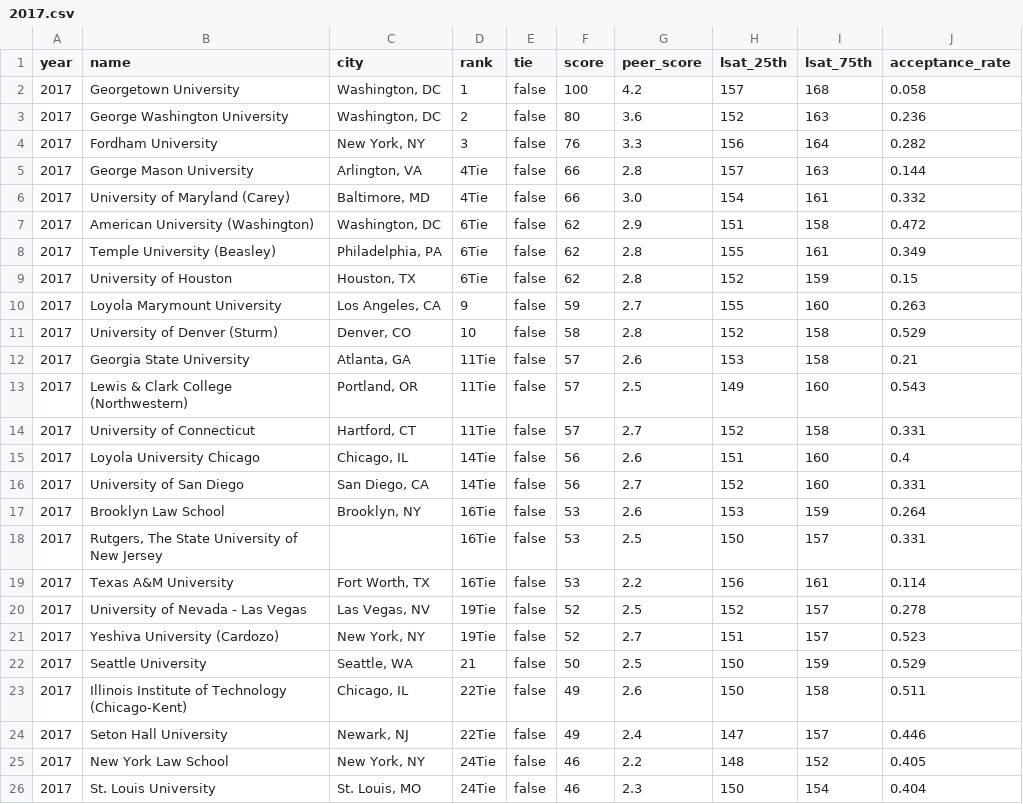
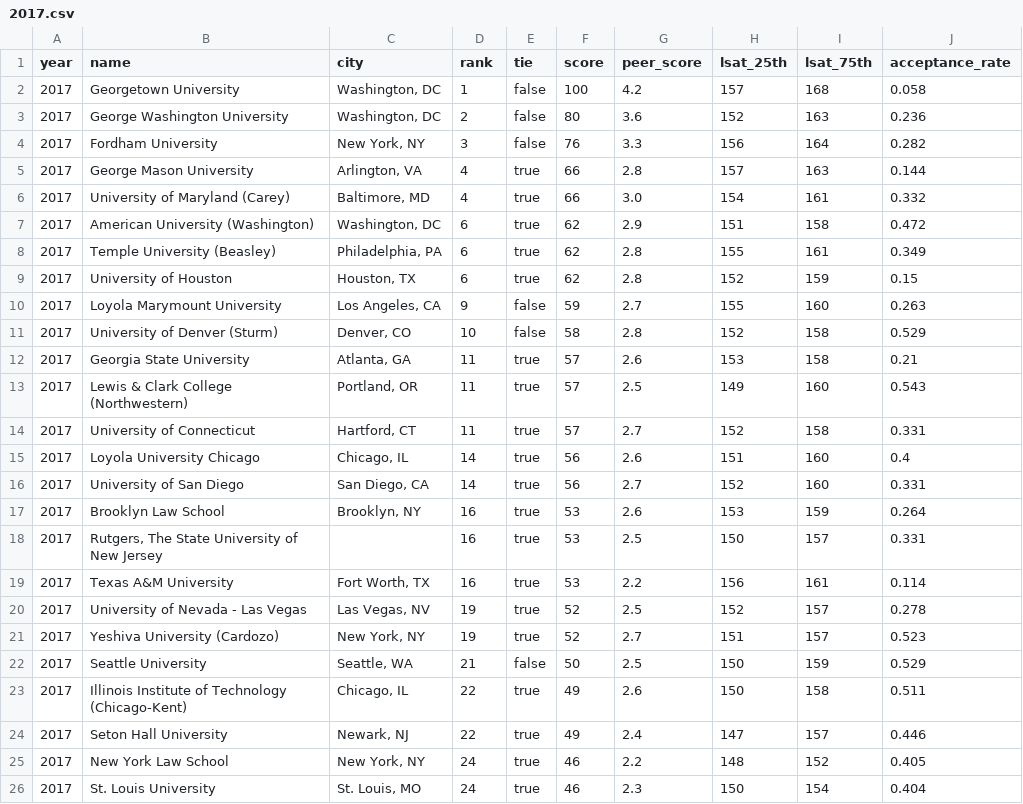
Before and after one commit to data-creative/law-schools-reporter, a CSV file: spec/mocks/usnews_rankings/part_time/2017.csv, drawn as a sheet.

```diff
--- a/spec/mocks/usnews_rankings/part_time/2017.csv
+++ b/spec/mocks/usnews_rankings/part_time/2017.csv
@@ -4,23 +4,23 @@ year,name,city,rank,tie,score,peer_score,lsat_25th,lsat_75th,acceptance_rate
 2017,Fordham University,"New York, NY",3,false,76,3.3,156,164,0.282
-2017,George Mason University,"Arlington, VA",4Tie,false,66,2.8,157,163,0.144
-2017,University of Maryland (Carey),"Baltimore, MD",4Tie,false,66,3.0,154,161,0.332
-2017,American University (Washington),"Washington, DC",6Tie,false,62,2.9,151,158,0.472
-2017,Temple University (Beasley),"Philadelphia, PA",6Tie,false,62,2.8,155,161,0.349
-2017,University of Houston,"Houston, TX",6Tie,false,62,2.8,152,159,0.15
+2017,George Mason University,"Arlington, VA",4,true,66,2.8,157,163,0.144
+2017,University of Maryland (Carey),"Baltimore, MD",4,true,66,3.0,154,161,0.332
+2017,American University (Washington),"Washington, DC",6,true,62,2.9,151,158,0.472
+2017,Temple University (Beasley),"Philadelphia, PA",6,true,62,2.8,155,161,0.349
+2017,University of Houston,"Houston, TX",6,true,62,2.8,152,159,0.15
 2017,Loyola Marymount University,"Los Angeles, CA",9,false,59,2.7,155,160,0.263
 2017,University of Denver (Sturm),"Denver, CO",10,false,58,2.8,152,158,0.529
-2017,Georgia State University,"Atlanta, GA",11Tie,false,57,2.6,153,158,0.21
-2017,Lewis & Clark College (Northwestern),"Portland, OR",11Tie,false,57,2.5,149,160,0.543
-2017,University of Connecticut,"Hartford, CT",11Tie,false,57,2.7,152,158,0.331
-2017,Loyola University Chicago,"Chicago, IL",14Tie,false,56,2.6,151,160,0.4
-2017,University of San Diego,"San Diego, CA",14Tie,false,56,2.7,152,160,0.331
-2017,Brooklyn Law School,"Brooklyn, NY",16Tie,false,53,2.6,153,159,0.264
-2017,"Rutgers, The State University of New Jersey",,16Tie,false,53,2.5,150,157,0.331
-2017,Texas A&M University,"Fort Worth, TX",16Tie,false,53,2.2,156,161,0.114
-2017,University of Nevada - Las Vegas,"Las Vegas, NV",19Tie,false,52,2.5,152,157,0.278
-2017,Yeshiva University (Cardozo),"New York, NY",19Tie,false,52,2.7,151,157,0.523
+2017,Georgia State University,"Atlanta, GA",11,true,57,2.6,153,158,0.21
+2017,Lewis & Clark College (Northwestern),"Portland, OR",11,true,57,2.5,149,160,0.543
+2017,University of Connecticut,"Hartford, CT",11,true,57,2.7,152,158,0.331
+2017,Loyola University Chicago,"Chicago, IL",14,true,56,2.6,151,160,0.4
+2017,University of San Diego,"San Diego, CA",14,true,56,2.7,152,160,0.331
+2017,Brooklyn Law School,"Brooklyn, NY",16,true,53,2.6,153,159,0.264
+2017,"Rutgers, The State University of New Jersey",,16,true,53,2.5,150,157,0.331
+2017,Texas A&M University,"Fort Worth, TX",16,true,53,2.2,156,161,0.114
+2017,University of Nevada - Las Vegas,"Las Vegas, NV",19,true,52,2.5,152,157,0.278
+2017,Yeshiva University (Cardozo),"New York, NY",19,true,52,2.7,151,157,0.523
 2017,Seattle University,"Seattle, WA",21,false,50,2.5,150,159,0.529
-2017,Illinois Institute of Technology (Chicago-Kent),"Chicago, IL",22Tie,false,49,2.6,150,158,0.511
-2017,Seton Hall University,"Newark, NJ",22Tie,false,49,2.4,147,157,0.446
-2017,New York Law School,"New York, NY",24Tie,false,46,2.2,148,152,0.405
-2017,St. Louis University,"St. Louis, MO",24Tie,false,46,2.3,150,154,0.404
+2017,Illinois Institute of Technology (Chicago-Kent),"Chicago, IL",22,true,49,2.6,150,158,0.511
+2017,Seton Hall University,"Newark, NJ",22,true,49,2.4,147,157,0.446
+2017,New York Law School,"New York, NY",24,true,46,2.2,148,152,0.405
+2017,St. Louis University,"St. Louis, MO",24,true,46,2.3,150,154,0.404
```
Also changed, not shown: 1 other file.
